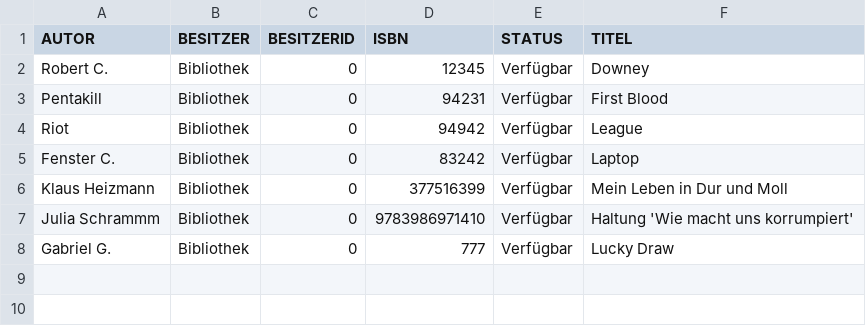
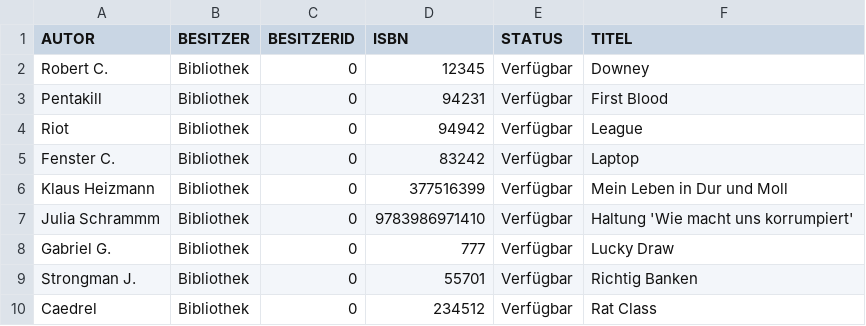
Before and after one commit to LuxannaCrown/LibrarySpringBoot, a CSV file: src/main/resources/data/books.csv, drawn as a sheet.

Commit message:
added: function to return book, add user and search book

```diff
--- a/src/main/resources/data/books.csv
+++ b/src/main/resources/data/books.csv
@@ -8 +8,3 @@
 "Gabriel G.","Bibliothek","0","777","Verfügbar","Lucky Draw"
+"Strongman J.","Bibliothek","0","55701","Verfügbar","Richtig Banken"
+"Caedrel","Bibliothek","0","234512","Verfügbar","Rat Class"
```
Also changed, not shown: 24 other files.
